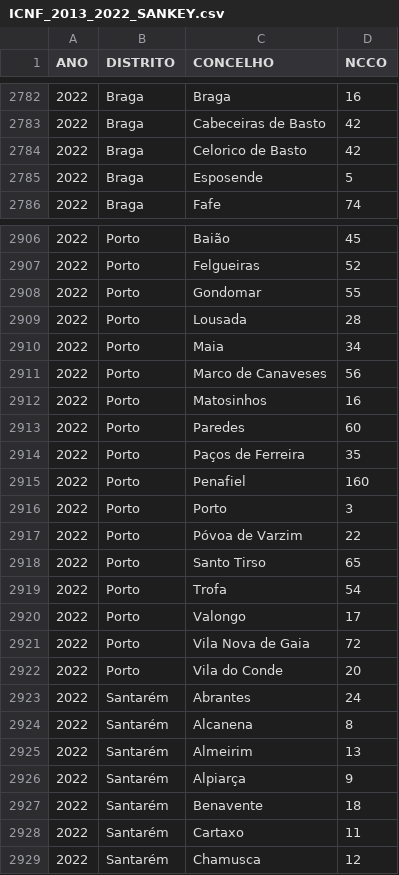
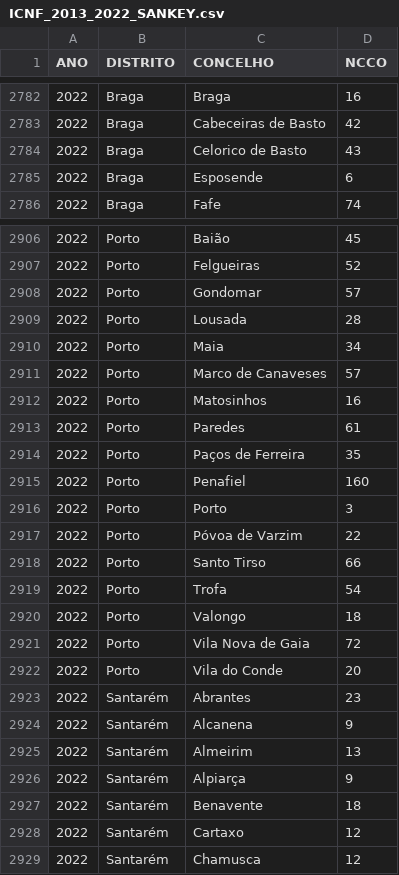
Before and after one commit to vostpt/ICNF_DATA, a CSV file: ICNF_2013_2022_SANKEY.csv, drawn as a sheet; only a part is shown, gaps mark what is left out; the diff covers the shown part only.

```diff
--- a/ICNF_2013_2022_SANKEY.csv
+++ b/ICNF_2013_2022_SANKEY.csv
@@ -2783,4 +2783,4 @@ ANO,DISTRITO,CONCELHO,NCCO
 2022,Braga,Cabeceiras de Basto,42
-2022,Braga,Celorico de Basto,42
-2022,Braga,Esposende,5
+2022,Braga,Celorico de Basto,43
+2022,Braga,Esposende,6
 2022,Braga,Fafe,74
@@ -2907,8 +2907,8 @@ ANO,DISTRITO,CONCELHO,NCCO
 2022,Porto,Felgueiras,52
-2022,Porto,Gondomar,55
+2022,Porto,Gondomar,57
 2022,Porto,Lousada,28
 2022,Porto,Maia,34
-2022,Porto,Marco de Canaveses,56
+2022,Porto,Marco de Canaveses,57
 2022,Porto,Matosinhos,16
-2022,Porto,Paredes,60
+2022,Porto,Paredes,61
 2022,Porto,Paços de Ferreira,35
@@ -2917,9 +2917,9 @@ ANO,DISTRITO,CONCELHO,NCCO
 2022,Porto,Póvoa de Varzim,22
-2022,Porto,Santo Tirso,65
+2022,Porto,Santo Tirso,66
 2022,Porto,Trofa,54
-2022,Porto,Valongo,17
+2022,Porto,Valongo,18
 2022,Porto,Vila Nova de Gaia,72
 2022,Porto,Vila do Conde,20
-2022,Santarém,Abrantes,24
-2022,Santarém,Alcanena,8
+2022,Santarém,Abrantes,23
+2022,Santarém,Alcanena,9
 2022,Santarém,Almeirim,13
@@ -2927,3 +2927,3 @@ ANO,DISTRITO,CONCELHO,NCCO
 2022,Santarém,Benavente,18
-2022,Santarém,Cartaxo,11
+2022,Santarém,Cartaxo,12
 2022,Santarém,Chamusca,12
```
Also changed, not shown: 39 edited cells elsewhere in this file.
